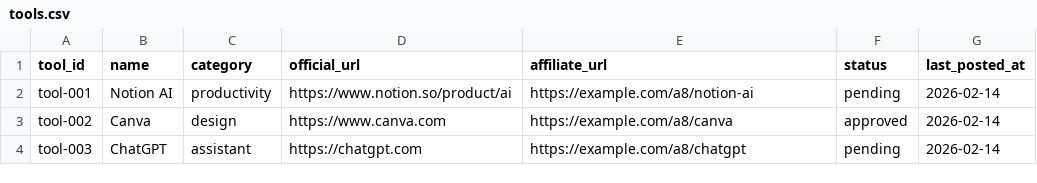
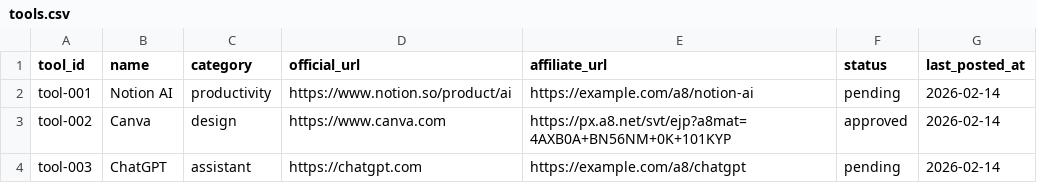
Before and after one commit to wakouy/auto, a CSV file: data/tools.csv, drawn as a sheet.

Commit message:
chore: set real affiliate link for canva

```diff
--- a/data/tools.csv
+++ b/data/tools.csv
@@ -2,3 +2,3 @@ tool_id,name,category,official_url,affiliate_url,status,last_posted_at
 tool-001,Notion AI,productivity,https://www.notion.so/product/ai,https://example.com/a8/notion-ai,pending,2026-02-14
-tool-002,Canva,design,https://www.canva.com,https://example.com/a8/canva,approved,2026-02-14
+tool-002,Canva,design,https://www.canva.com,https://px.a8.net/svt/ejp?a8mat=4AXB0A+BN56NM+0K+101KYP,approved,2026-02-14
 tool-003,ChatGPT,assistant,https://chatgpt.com,https://example.com/a8/chatgpt,pending,2026-02-14
```
